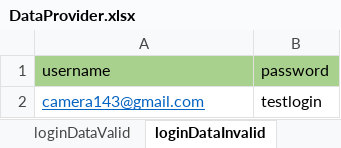
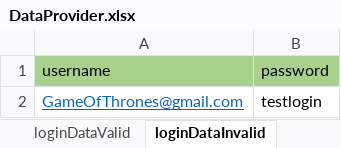
Before and after one commit to TAMILKUMAR0027/Pytest_Automation_Project, an Excel workbook: data_provider/DataProvider.xlsx, sheet loginDataInvalid, drawn as a sheet; values as stored, in another font and other column widths than the file's, no borders; the diff names each change by its address in the sheet, - before the commit and + after, or states it on an @@ line.

Commit message:
Changed The Excel Data for invalid Register

```diff
--- a/data_provider/DataProvider.xlsx (sheet loginDataInvalid)
+++ b/data_provider/DataProvider.xlsx (sheet loginDataInvalid)
-A2 (username): camera143@gmail.com
+A2 (username): GameOfThrones@gmail.com
```
